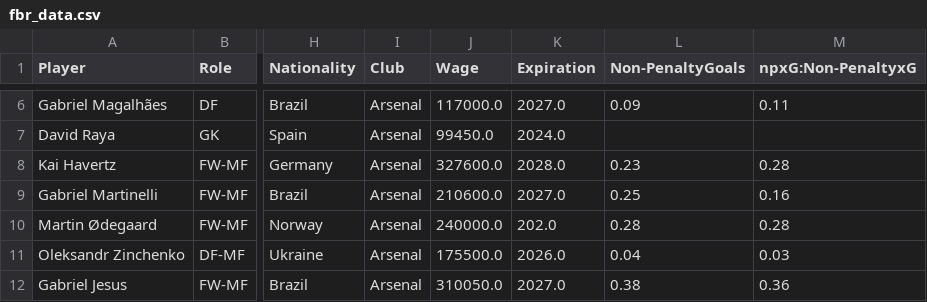
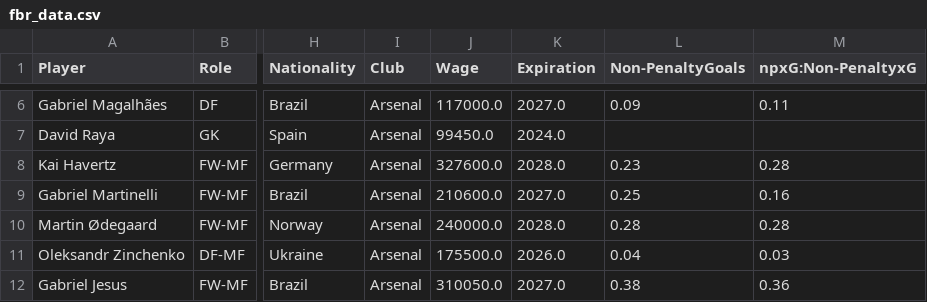
Before and after one commit to federicopaschetta/FootballPlayersAnalysis, a CSV file: English Premier League/fbr_data.csv, drawn as a sheet; only a part is shown, gaps mark what is left out; the diff names each change by its address in the sheet, - before the commit and + after, or states it on an @@ line.

Commit message:
Cleaned last added data

```diff
--- a/English Premier League/fbr_data.csv
+++ b/English Premier League/fbr_data.csv
-K10 (Expiration): 202.0
+K10 (Expiration): 2028.0
```
Also changed, not shown: German Bundesliga/fbr_data.csv, players_df.csv, 3 other files.
